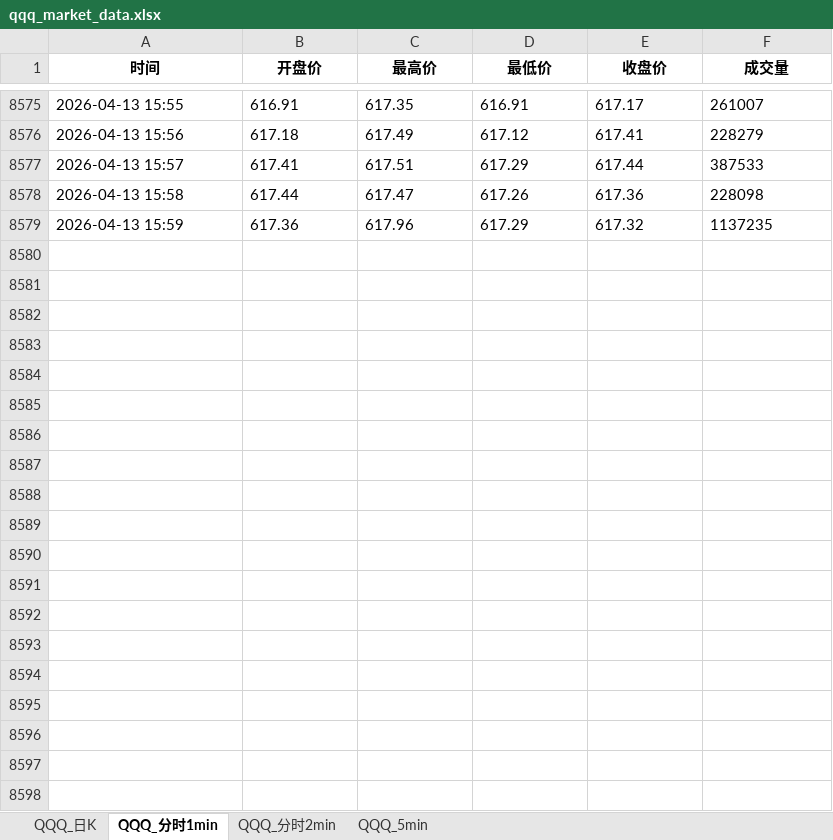
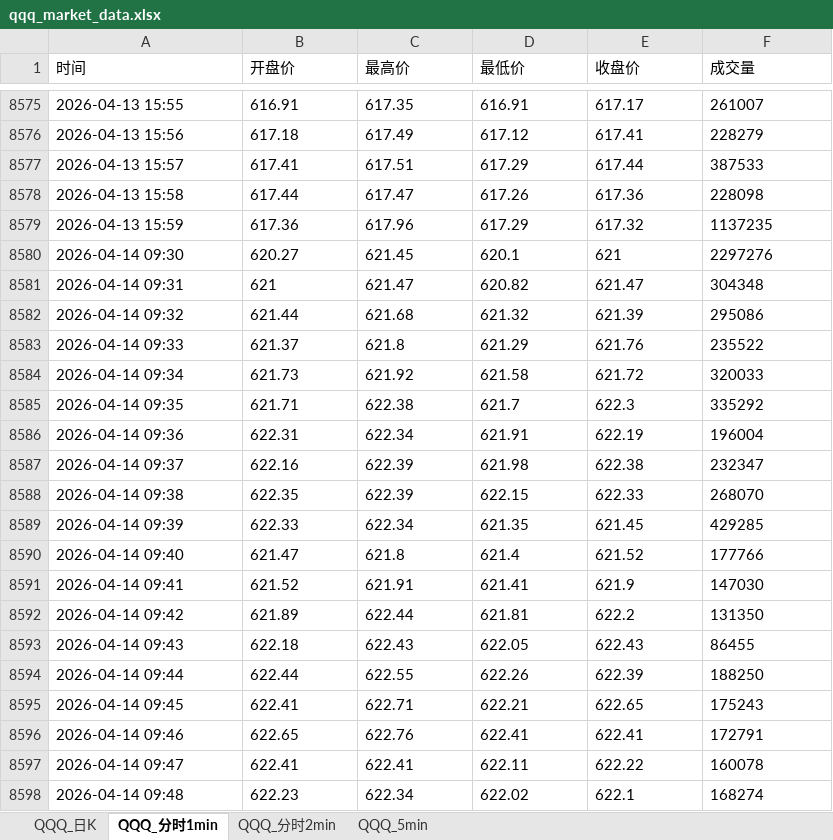
Before and after one commit to wzhihui5990-prog/stock, an Excel workbook: qqq/1-qqq日K/data/qqq_market_data.xlsx, sheet QQQ_分时1min, drawn as a sheet; only a part is shown, gaps mark what is left out; values as stored, in another font and other column widths than the file's, no borders; the diff covers the shown part only; the diff names each change by its address in the sheet, - before the commit and + after, or states it on an @@ line.

```diff
--- a/qqq/1-qqq日K/data/qqq_market_data.xlsx (sheet QQQ_分时1min)
+++ b/qqq/1-qqq日K/data/qqq_market_data.xlsx (sheet QQQ_分时1min)
@@ A1:F1 bold: on → off, alignment: center → left @@
+row 8580: 2026-04-14 09:30 | 620.27 | 621.45 | 620.1 | 621 | 2297276
+row 8581: 2026-04-14 09:31 | 621 | 621.47 | 620.82 | 621.47 | 304348
+row 8582: 2026-04-14 09:32 | 621.44 | 621.68 | 621.32 | 621.39 | 295086
+row 8583: 2026-04-14 09:33 | 621.37 | 621.8 | 621.29 | 621.76 | 235522
+row 8584: 2026-04-14 09:34 | 621.73 | 621.92 | 621.58 | 621.72 | 320033
+row 8585: 2026-04-14 09:35 | 621.71 | 622.38 | 621.7 | 622.3 | 335292
+row 8586: 2026-04-14 09:36 | 622.31 | 622.34 | 621.91 | 622.19 | 196004
+row 8587: 2026-04-14 09:37 | 622.16 | 622.39 | 621.98 | 622.38 | 232347
+row 8588: 2026-04-14 09:38 | 622.35 | 622.39 | 622.15 | 622.33 | 268070
+row 8589: 2026-04-14 09:39 | 622.33 | 622.34 | 621.35 | 621.45 | 429285
+row 8590: 2026-04-14 09:40 | 621.47 | 621.8 | 621.4 | 621.52 | 177766
+row 8591: 2026-04-14 09:41 | 621.52 | 621.91 | 621.41 | 621.9 | 147030
+row 8592: 2026-04-14 09:42 | 621.89 | 622.44 | 621.81 | 622.2 | 131350
+row 8593: 2026-04-14 09:43 | 622.18 | 622.43 | 622.05 | 622.43 | 86455
+row 8594: 2026-04-14 09:44 | 622.44 | 622.55 | 622.26 | 622.39 | 188250
+row 8595: 2026-04-14 09:45 | 622.41 | 622.71 | 622.21 | 622.65 | 175243
+row 8596: 2026-04-14 09:46 | 622.65 | 622.76 | 622.41 | 622.41 | 172791
+row 8597: 2026-04-14 09:47 | 622.41 | 622.41 | 622.11 | 622.22 | 160078
+row 8598: 2026-04-14 09:48 | 622.23 | 622.34 | 622.02 | 622.1 | 168274
```
Also changed, not shown: 118 added rows elsewhere in this sheet, sheet QQQ_分时2min, sheet QQQ_5min, sheet QQQ_日K, 22 other files.
